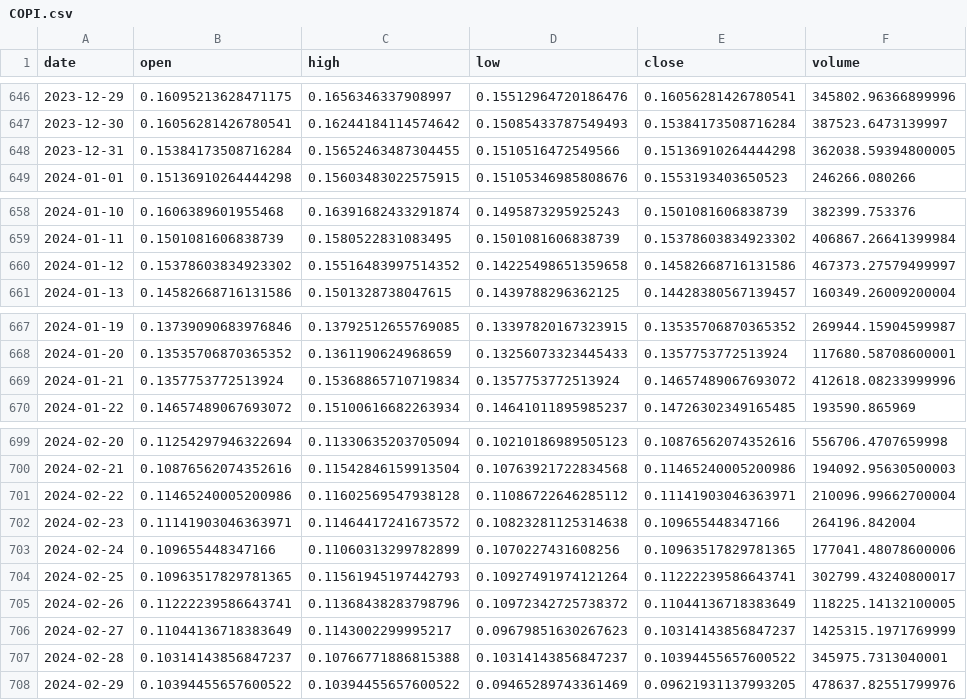
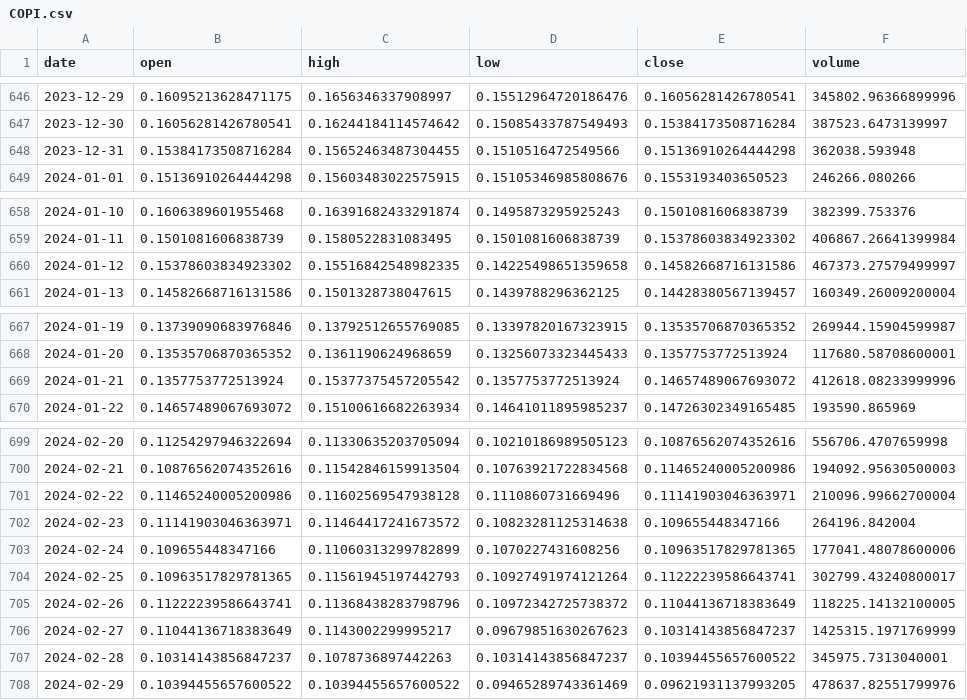
Before and after one commit to Sapient-Predictive-Analytics/dataportal, a CSV file: tokens/COPI.csv, drawn as a sheet; only a part is shown, gaps mark what is left out; the diff covers the shown part only.

```diff
--- a/tokens/COPI.csv
+++ b/tokens/COPI.csv
@@ -647,3 +647,3 @@ date,open,high,low,close,volume
 2023-12-30,0.16056281426780541,0.16244184114574642,0.15085433787549493,0.15384173508716284,387523.6473139997
-2023-12-31,0.15384173508716284,0.15652463487304455,0.1510516472549566,0.15136910264444298,362038.59394800005
+2023-12-31,0.15384173508716284,0.15652463487304455,0.1510516472549566,0.15136910264444298,362038.593948
 2024-01-01,0.15136910264444298,0.15603483022575915,0.15105346985808676,0.1553193403650523,246266.080266
@@ -659,3 +659,3 @@ date,open,high,low,close,volume
 2024-01-11,0.1501081606838739,0.1580522831083495,0.1501081606838739,0.15378603834923302,406867.26641399984
-2024-01-12,0.15378603834923302,0.15516483997514352,0.14225498651359658,0.14582668716131586,467373.27579499997
+2024-01-12,0.15378603834923302,0.15516842548982335,0.14225498651359658,0.14582668716131586,467373.27579499997
 2024-01-13,0.14582668716131586,0.1501328738047615,0.1439788296362125,0.14428380567139457,160349.26009200004
@@ -668,3 +668,3 @@ date,open,high,low,close,volume
 2024-01-20,0.13535706870365352,0.1361190624968659,0.13256073323445433,0.1357753772513924,117680.58708600001
-2024-01-21,0.1357753772513924,0.15368865710719834,0.1357753772513924,0.14657489067693072,412618.08233999996
+2024-01-21,0.1357753772513924,0.15377375457205542,0.1357753772513924,0.14657489067693072,412618.08233999996
 2024-01-22,0.14657489067693072,0.15100616682263934,0.14641011895985237,0.14726302349165485,193590.865969
@@ -700,3 +700,3 @@ date,open,high,low,close,volume
 2024-02-21,0.10876562074352616,0.11542846159913504,0.10763921722834568,0.11465240005200986,194092.95630500003
-2024-02-22,0.11465240005200986,0.11602569547938128,0.11086722646285112,0.11141903046363971,210096.99662700004
+2024-02-22,0.11465240005200986,0.11602569547938128,0.1110860731669496,0.11141903046363971,210096.99662700004
 2024-02-23,0.11141903046363971,0.11464417241673572,0.10823281125314638,0.109655448347166,264196.842004
@@ -706,3 +706,3 @@ date,open,high,low,close,volume
 2024-02-27,0.11044136718383649,0.1143002299995217,0.09679851630267623,0.10314143856847237,1425315.1971769999
-2024-02-28,0.10314143856847237,0.10766771886815388,0.10314143856847237,0.10394455657600522,345975.7313040001
+2024-02-28,0.10314143856847237,0.1078736897442263,0.10314143856847237,0.10394455657600522,345975.7313040001
 2024-02-29,0.10394455657600522,0.10394455657600522,0.09465289743361469,0.09621931137993205,478637.82551799976
```
Also changed, not shown: 16 added rows and 18 edited cells elsewhere in this file, tokens/EMP.csv.
